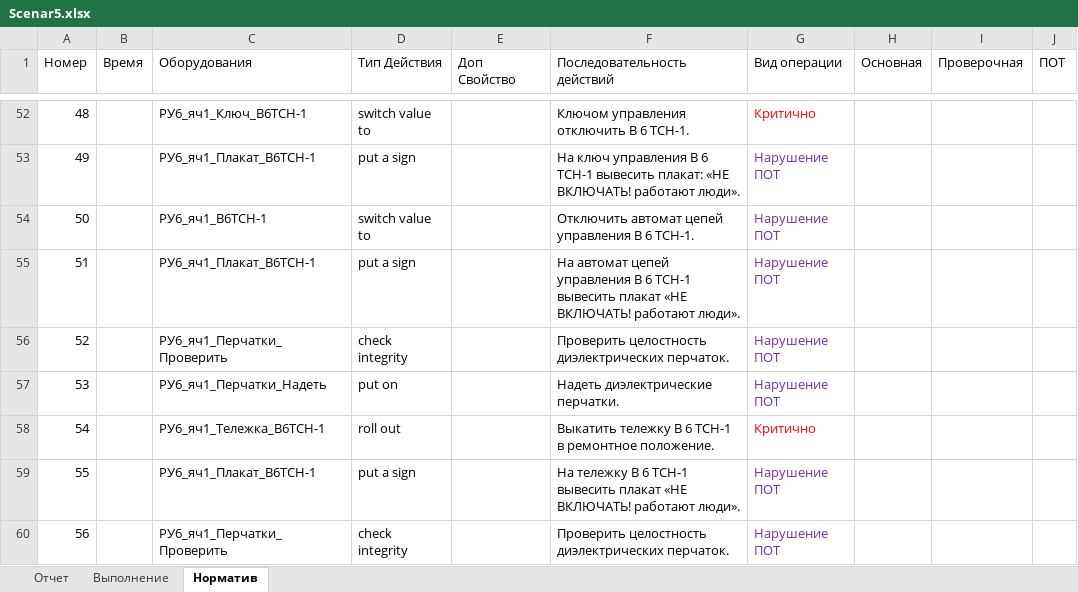
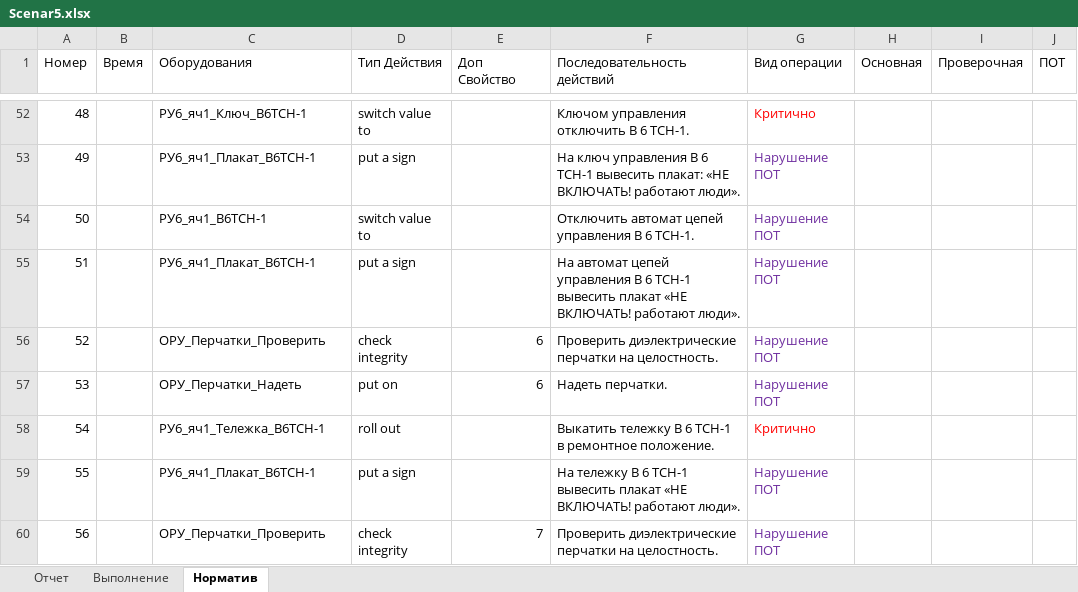
Before and after one commit to SNIPIVR/Gerasimovskaya_1264, an Excel workbook: Шаблоны/Scenar5.xlsx, sheet Норматив, drawn as a sheet; only a part is shown, gaps mark what is left out; values as stored, in another font and other column widths than the file's, no borders; the diff covers the shown part only; the diff names each change by its address in the sheet, - before the commit and + after, or states it on an @@ line.

```diff
--- a/Шаблоны/Scenar5.xlsx (sheet Норматив)
+++ b/Шаблоны/Scenar5.xlsx (sheet Норматив)
-C56 (Оборудования): РУ6_яч1_Перчатки_Проверить
+C56 (Оборудования): ОРУ_Перчатки_Проверить
-E56:E57 (Доп Свойство): (empty)
+E56:E57 (Доп Свойство): 6
-F56 (Последовательность действий): Проверить целостность диэлектрических перчаток.
+F56 (Последовательность действий): Проверить диэлектрические перчатки на целостность.
-C57 (Оборудования): РУ6_яч1_Перчатки_Надеть
+C57 (Оборудования): ОРУ_Перчатки_Надеть
-F57 (Последовательность действий): Надеть диэлектрические перчатки.
+F57 (Последовательность действий): Надеть перчатки.
-C60 (Оборудования): РУ6_яч1_Перчатки_Проверить
+C60 (Оборудования): ОРУ_Перчатки_Проверить
-E60 (Доп Свойство): (empty)
+E60 (Доп Свойство): 7
-F60 (Последовательность действий): Проверить целостность диэлектрических перчаток.
+F60 (Последовательность действий): Проверить диэлектрические перчатки на целостность.
```
Also changed, not shown: 142 edited cells elsewhere in this sheet, sheet Отчет, 50 other files.
